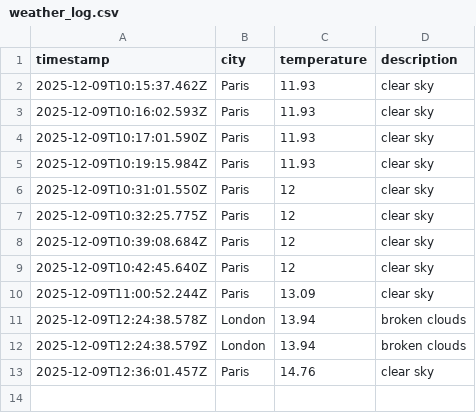
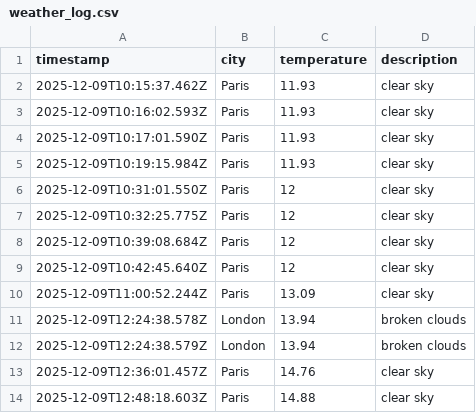
Before and after one commit to alex19heath-ui/Data-Ops-weather-js, a CSV file: data/weather_log.csv, drawn as a sheet.

Commit message:
back to paris

```diff
--- a/data/weather_log.csv
+++ b/data/weather_log.csv
@@ -13 +13,2 @@ timestamp,city,temperature,description
 2025-12-09T12:36:01.457Z,Paris,14.76,clear sky
+2025-12-09T12:48:18.603Z,Paris,14.88,clear sky
```
Also changed, not shown: 2 other files.
